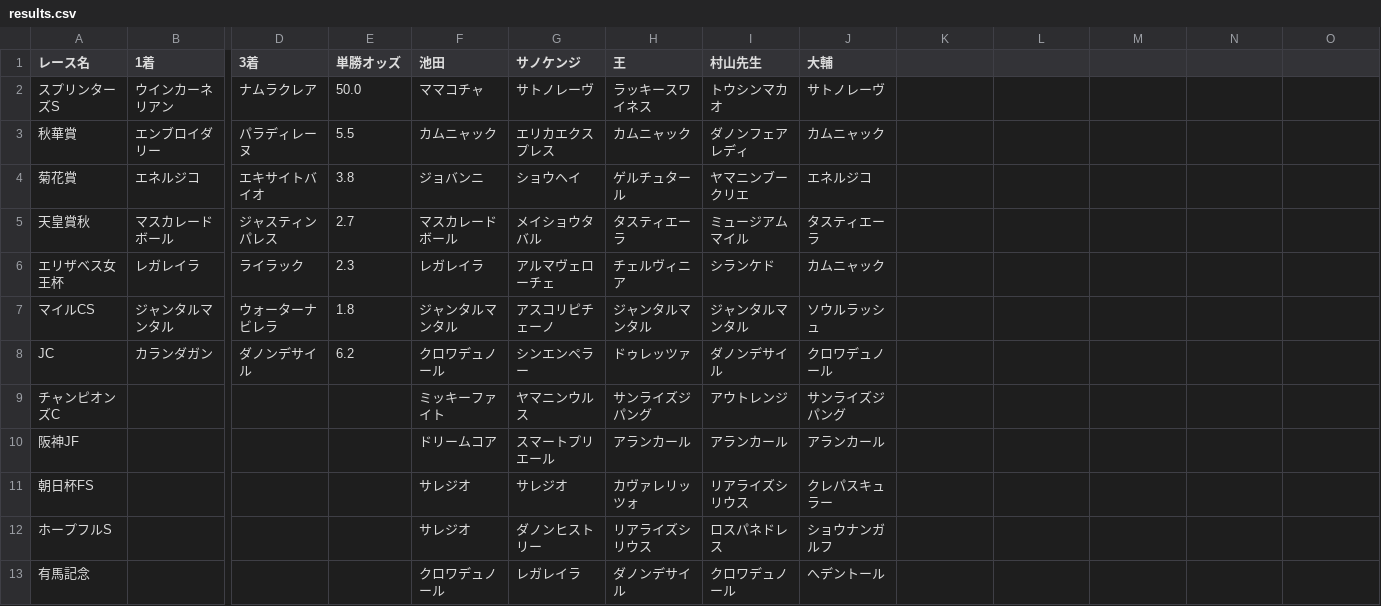
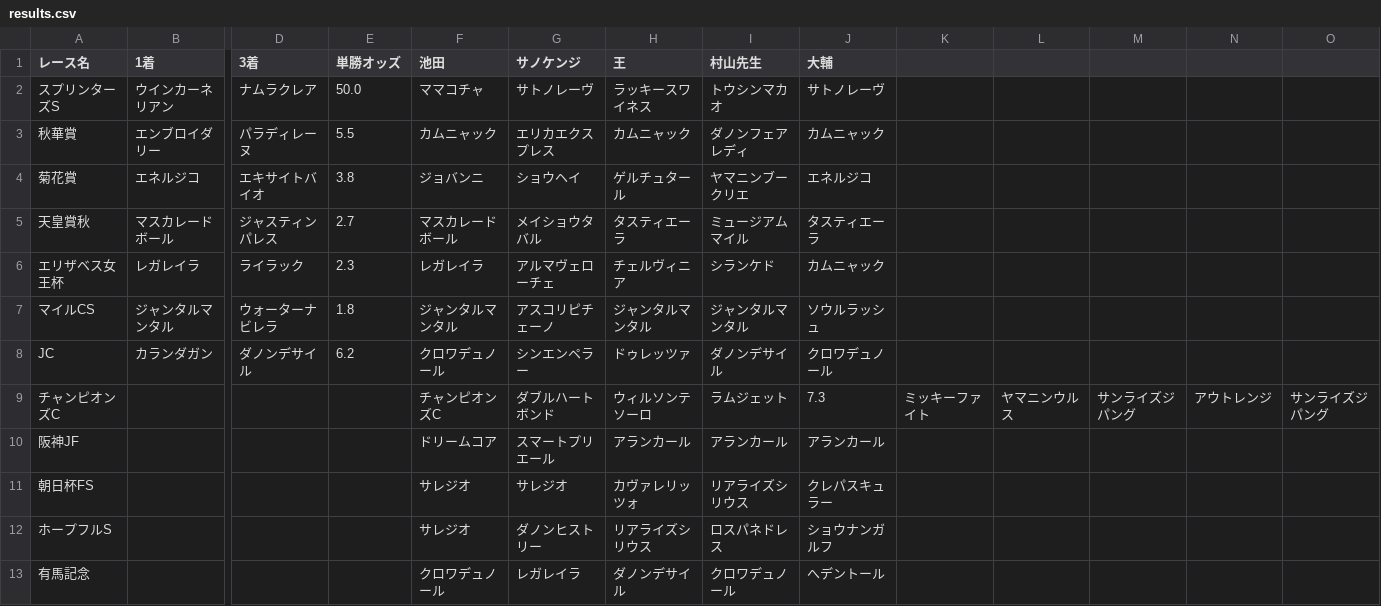
Before and after one commit to daisuke0508-san/jraautumn, a CSV file: data/results.csv, drawn as a sheet; only a part is shown, gaps mark what is left out; the diff names each change by its address in the sheet, - before the commit and + after, or states it on an @@ line.

Commit message:
Update Champions Cup entry in results.csv

```diff
--- a/data/results.csv
+++ b/data/results.csv
-F9 (池田): ミッキーファイト
+F9 (池田): チャンピオンズC
-G9 (サノケンジ): ヤマニンウルス
+G9 (サノケンジ): ダブルハートボンド
-H9 (王): サンライズジパング
+H9 (王): ウィルソンテソーロ
-I9 (村山先生): アウトレンジ
+I9 (村山先生): ラムジェット
-J9 (大輔): サンライズジパング
+J9 (大輔): 7.3
-K9: (empty)
+K9: ミッキーファイト
-L9: (empty)
+L9: ヤマニンウルス
-M9: (empty)
+M9: サンライズジパング
-N9: (empty)
+N9: アウトレンジ
-O9: (empty)
+O9: サンライズジパング
```
